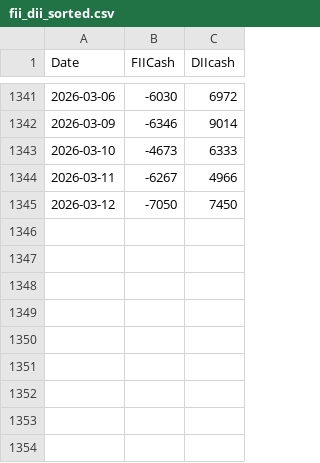
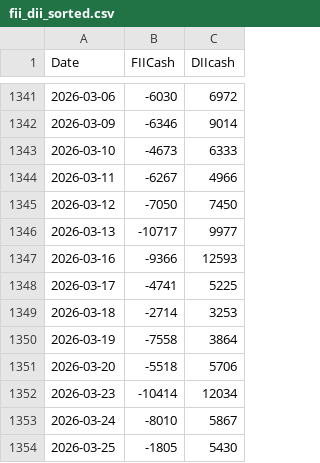
Before and after one commit to anirbanghoshsbi/.github.io, a CSV file: work/ml/fii_dii_sorted.csv, drawn as a sheet; only a part is shown, gaps mark what is left out.

Commit message:
Update fii_dii_sorted.csv

```diff
--- a/work/ml/fii_dii_sorted.csv
+++ b/work/ml/fii_dii_sorted.csv
@@ -1345 +1345,10 @@ Date,FIICash,DIIcash
 2026-03-12,-7050,7450
+2026-03-13,-10717,9977
+2026-03-16,-9366,12593
+2026-03-17,-4741,5225
+2026-03-18,-2714,3253
+2026-03-19,-7558,3864
+2026-03-20,-5518,5706
+2026-03-23,-10414,12034
+2026-03-24,-8010,5867
+2026-03-25,-1805,5430
```
